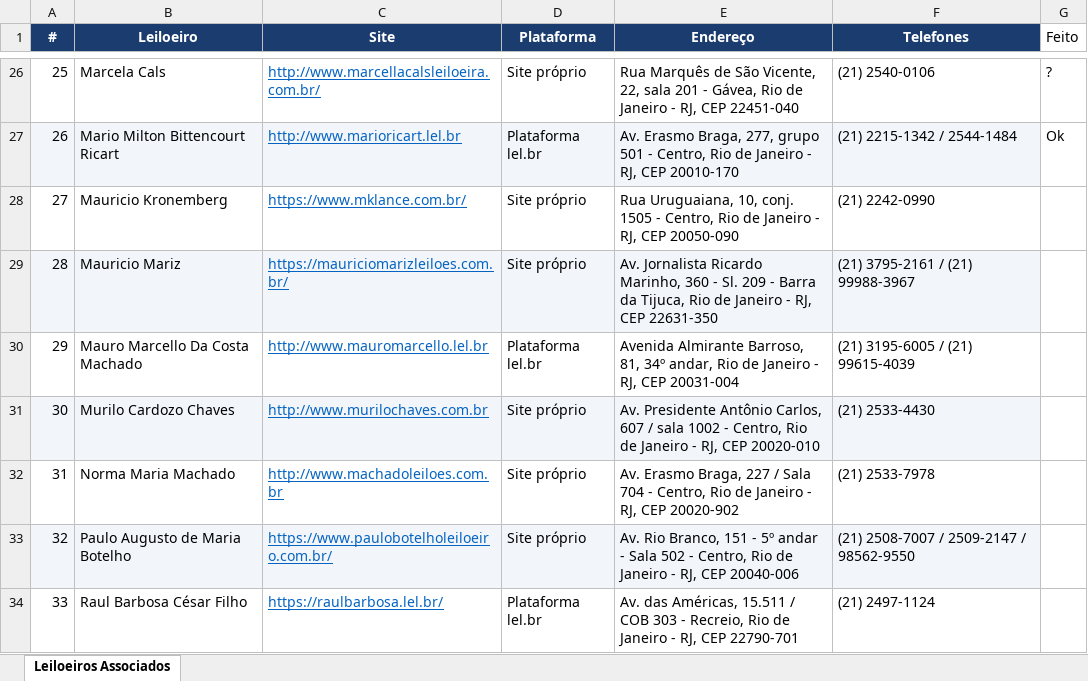
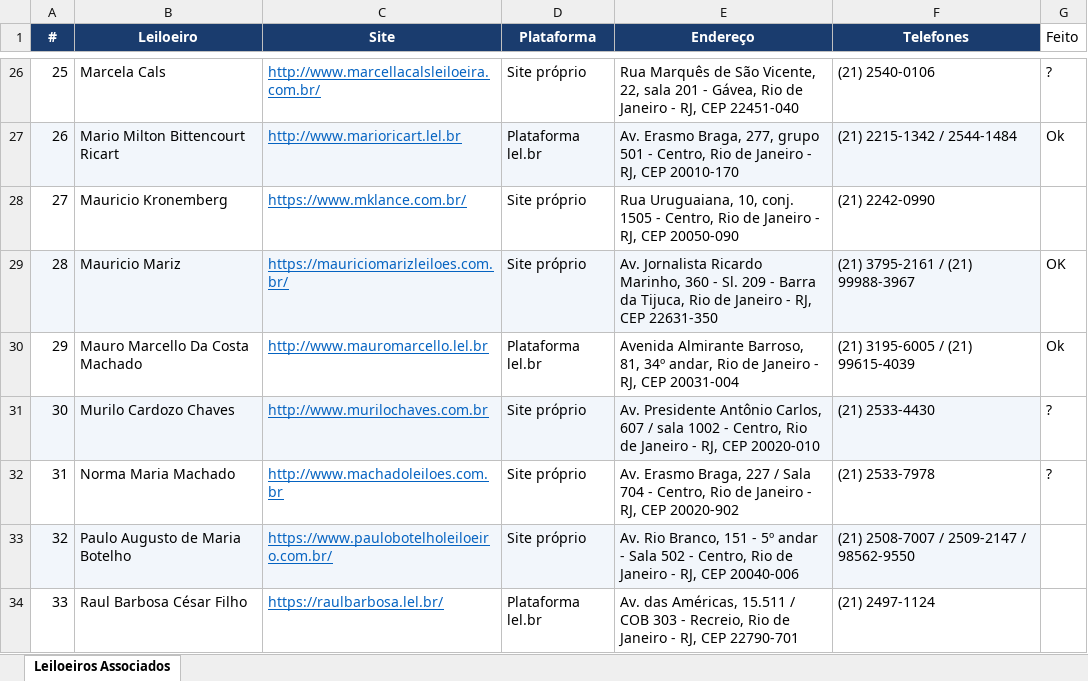
Before and after one commit to fbenevolo/leilao_etl, an Excel workbook: leiloeiros_associados.xlsx, sheet Leiloeiros Associados, drawn as a sheet; only a part is shown, gaps mark what is left out; values as stored, in another font and other column widths than the file's, no borders; the diff names each change by its address in the sheet, - before the commit and + after, or states it on an @@ line.

```diff
--- a/leiloeiros_associados.xlsx (sheet Leiloeiros Associados)
+++ b/leiloeiros_associados.xlsx (sheet Leiloeiros Associados)
-G29 (Feito): (empty)
+G29 (Feito): OK
-G30 (Feito): (empty)
+G30 (Feito): Ok
-G31:G32 (Feito): (empty)
+G31:G32 (Feito): ?
```
Also changed, not shown: 6 other files.
